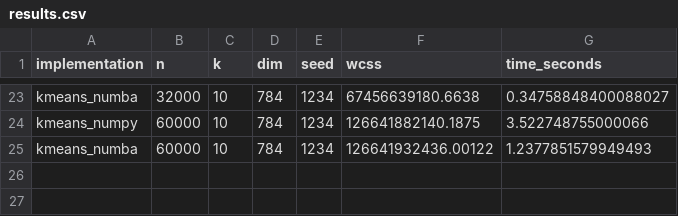
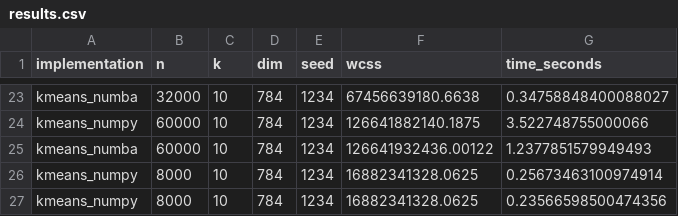
Before and after one commit to Cecca/Supercharge-your-Python-with-Native-Code, a CSV file: results.csv, drawn as a sheet; only a part is shown, gaps mark what is left out; the diff names each change by its address in the sheet, - before the commit and + after, or states it on an @@ line.

```diff
--- a/results.csv
+++ b/results.csv
+row 26: kmeans_numpy | 8000 | 10 | 784 | 1234 | 16882341328.0625 | 0.25673463100974914
+row 27: kmeans_numpy | 8000 | 10 | 784 | 1234 | 16882341328.0625 | 0.23566598500474356
```
Also changed, not shown: 3 other files.
